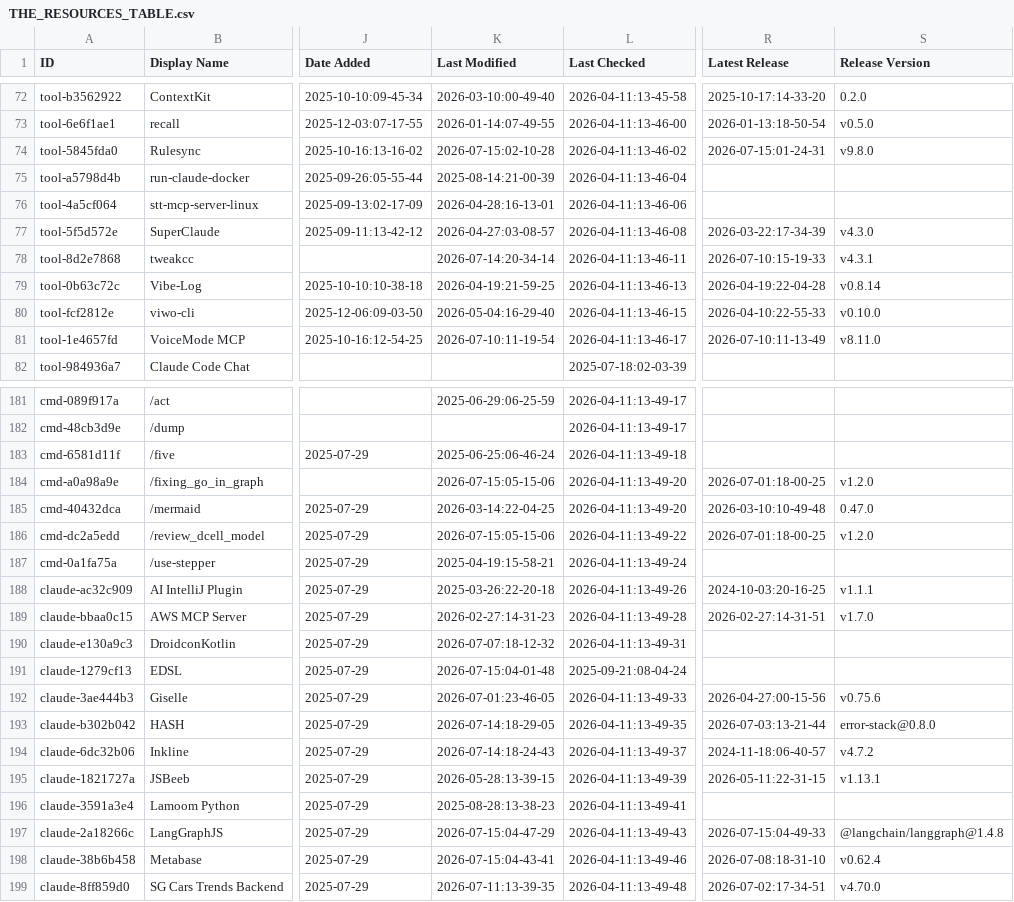
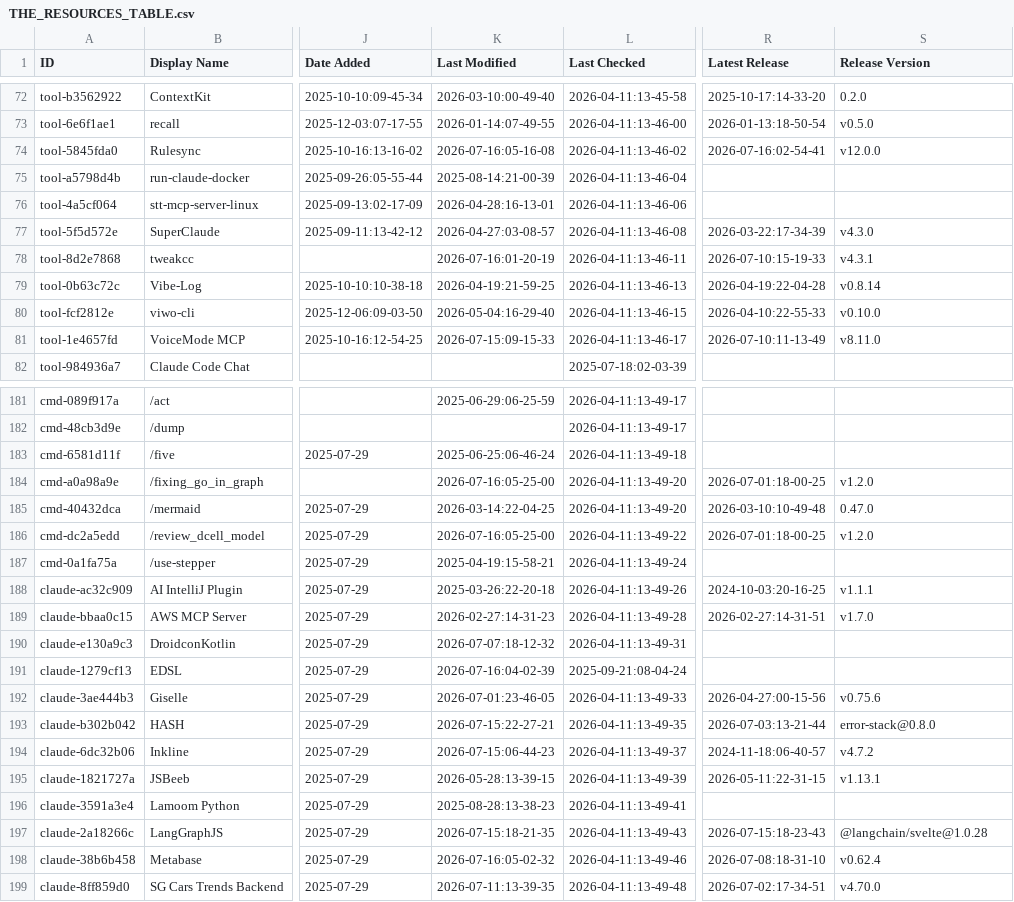
Before and after one commit to binbinao/my-awesome-claude-code, a CSV file: THE_RESOURCES_TABLE.csv, drawn as a sheet; only a part is shown, gaps mark what is left out; the diff covers the shown part only; the diff names each change by its address in the sheet, - before the commit and + after, or states it on an @@ line.

```diff
--- a/THE_RESOURCES_TABLE.csv
+++ b/THE_RESOURCES_TABLE.csv
-K74 (Last Modified): 2026-07-15:02-10-28
+K74 (Last Modified): 2026-07-16:05-16-08
-R74 (Latest Release): 2026-07-15:01-24-31
+R74 (Latest Release): 2026-07-16:02-54-41
-S74 (Release Version): v9.8.0
+S74 (Release Version): v12.0.0
-K78 (Last Modified): 2026-07-14:20-34-14
+K78 (Last Modified): 2026-07-16:01-20-19
-K81 (Last Modified): 2026-07-10:11-19-54
+K81 (Last Modified): 2026-07-15:09-15-33
-K184 (Last Modified): 2026-07-15:05-15-06
+K184 (Last Modified): 2026-07-16:05-25-00
-K186 (Last Modified): 2026-07-15:05-15-06
+K186 (Last Modified): 2026-07-16:05-25-00
-K191 (Last Modified): 2026-07-15:04-01-48
+K191 (Last Modified): 2026-07-16:04-02-39
-K193 (Last Modified): 2026-07-14:18-29-05
+K193 (Last Modified): 2026-07-15:22-27-21
-K194 (Last Modified): 2026-07-14:18-24-43
+K194 (Last Modified): 2026-07-15:06-44-23
-K197 (Last Modified): 2026-07-15:04-47-29
+K197 (Last Modified): 2026-07-15:18-21-35
-R197 (Latest Release): 2026-07-15:04-49-33
+R197 (Latest Release): 2026-07-15:18-23-43
-S197 (Release Version): @langchain/langgraph@1.4.8
+S197 (Release Version): @langchain/svelte@1.0.28
-K198 (Last Modified): 2026-07-15:04-43-41
+K198 (Last Modified): 2026-07-16:05-02-32
```
Also changed, not shown: 36 edited cells elsewhere in this file.
